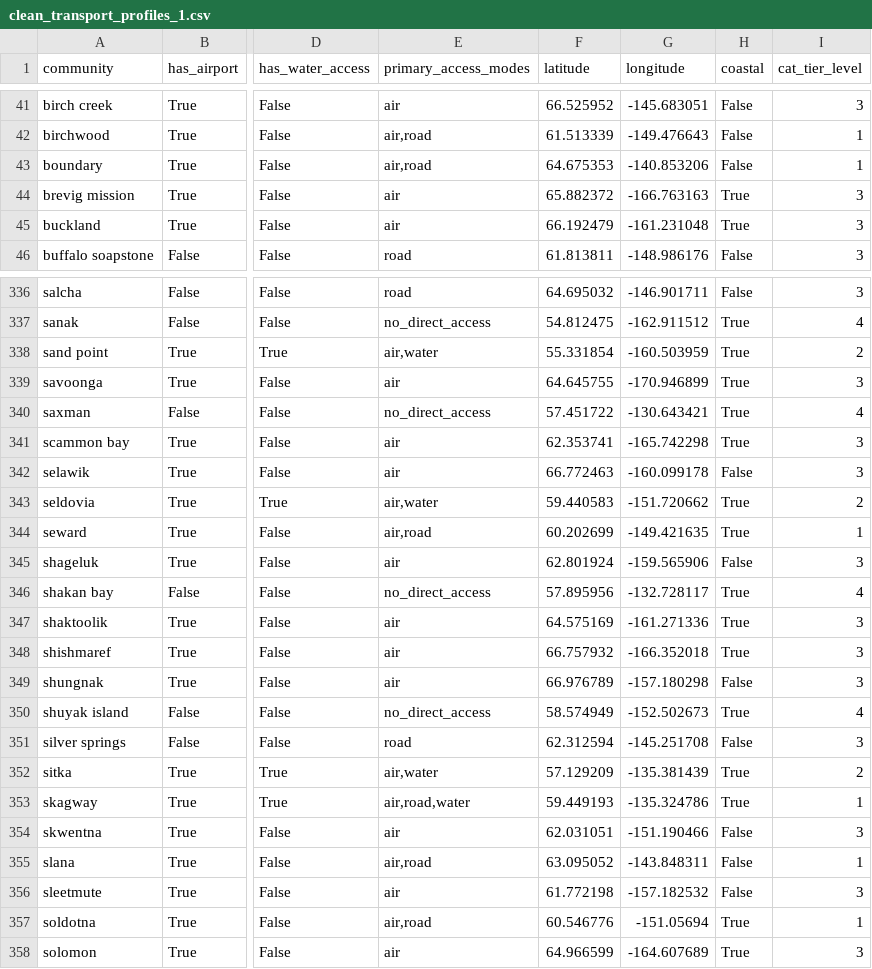
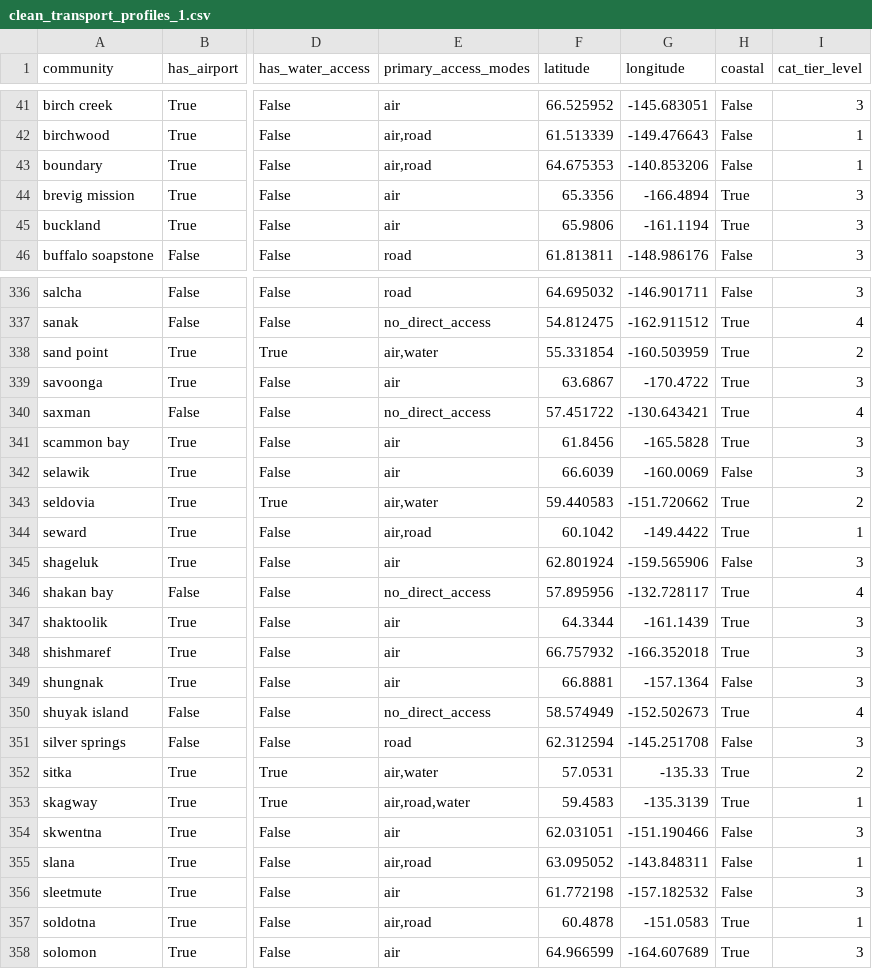
Before and after one commit to KathiraveluLab/TENeT, a CSV file: backend/data/processed_data/clean_transport_profiles_1.csv, drawn as a sheet; only a part is shown, gaps mark what is left out; the diff covers the shown part only; the diff names each change by its address in the sheet, - before the commit and + after, or states it on an @@ line.

```diff
--- a/backend/data/processed_data/clean_transport_profiles_1.csv
+++ b/backend/data/processed_data/clean_transport_profiles_1.csv
-F44 (latitude): 65.882372
+F44 (latitude): 65.3356
-G44 (longitude): -166.763163
+G44 (longitude): -166.4894
-F45 (latitude): 66.192479
+F45 (latitude): 65.9806
-G45 (longitude): -161.231048
+G45 (longitude): -161.1194
-F339 (latitude): 64.645755
+F339 (latitude): 63.6867
-G339 (longitude): -170.946899
+G339 (longitude): -170.4722
-F341 (latitude): 62.353741
+F341 (latitude): 61.8456
-G341 (longitude): -165.742298
+G341 (longitude): -165.5828
-F342 (latitude): 66.772463
+F342 (latitude): 66.6039
-G342 (longitude): -160.099178
+G342 (longitude): -160.0069
-F344 (latitude): 60.202699
+F344 (latitude): 60.1042
-G344 (longitude): -149.421635
+G344 (longitude): -149.4422
-F347 (latitude): 64.575169
+F347 (latitude): 64.3344
-G347 (longitude): -161.271336
+G347 (longitude): -161.1439
-F349 (latitude): 66.976789
+F349 (latitude): 66.8881
-G349 (longitude): -157.180298
+G349 (longitude): -157.1364
-F352 (latitude): 57.129209
+F352 (latitude): 57.0531
-G352 (longitude): -135.381439
+G352 (longitude): -135.33
-F353 (latitude): 59.449193
+F353 (latitude): 59.4583
-G353 (longitude): -135.324786
+G353 (longitude): -135.3139
-F357 (latitude): 60.546776
+F357 (latitude): 60.4878
-G357 (longitude): -151.05694
+G357 (longitude): -151.0583
```
Also changed, not shown: 152 edited cells elsewhere in this file, 4 other files.
